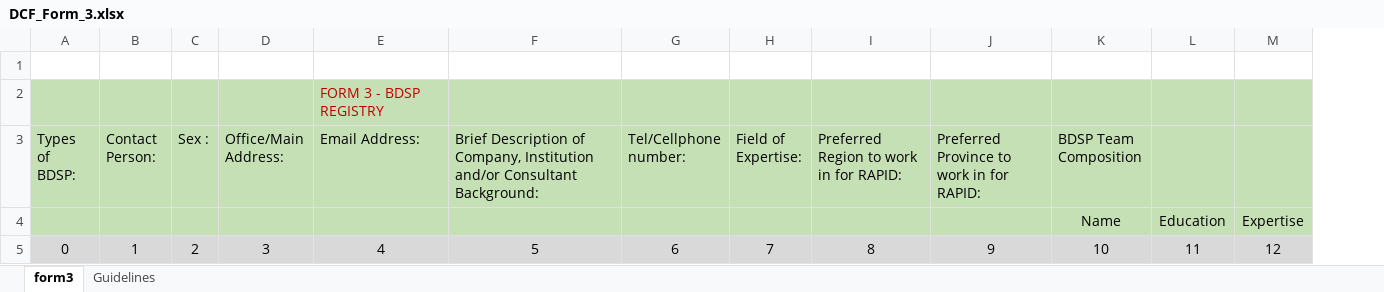
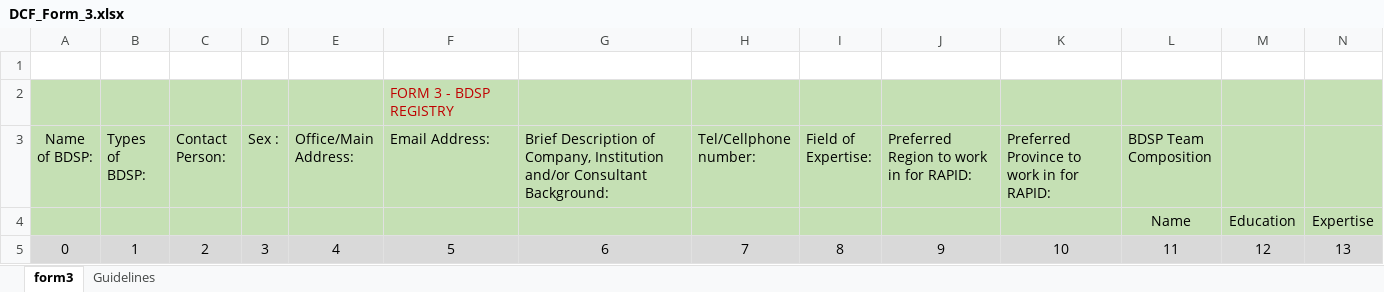
Before and after one commit to hashbrown019/dti_web_app_v2, an Excel workbook: assets/downloadables/DCF_Form_3.xlsx, sheet form3, drawn as a sheet; only a part is shown; values as stored, in another font and other column widths than the file's, no borders; removed rows and columns are numbered as before the commit, all else as after; rows hold the shown columns only; the diff names each change by its address in the sheet, - before the commit and + after, or states it on an @@ line.

```diff
--- a/assets/downloadables/DCF_Form_3.xlsx (sheet form3)
+++ b/assets/downloadables/DCF_Form_3.xlsx (sheet form3)
+column A (Name of BDSP:), empty
-row 5: 0 | 1 | 2 | 3 | 4 | 5 | 6 | 7 | 8 | 9 | 10 | 11 | 12
+row 5: 0 | 1 | 2 | 3 | 4 | 5 | 6 | 7 | 8 | 9 | 10 | 11 | 12 | 13
```
Also changed, not shown: 3 other files.
